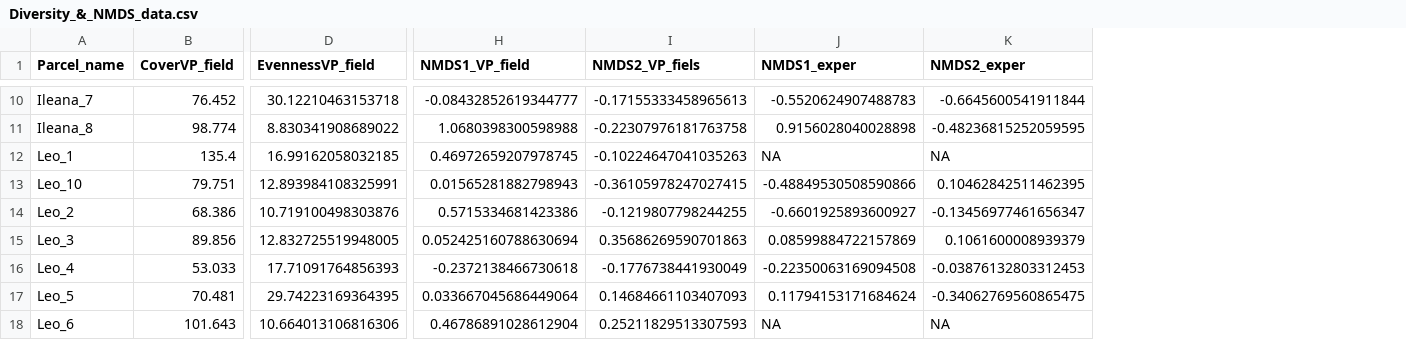
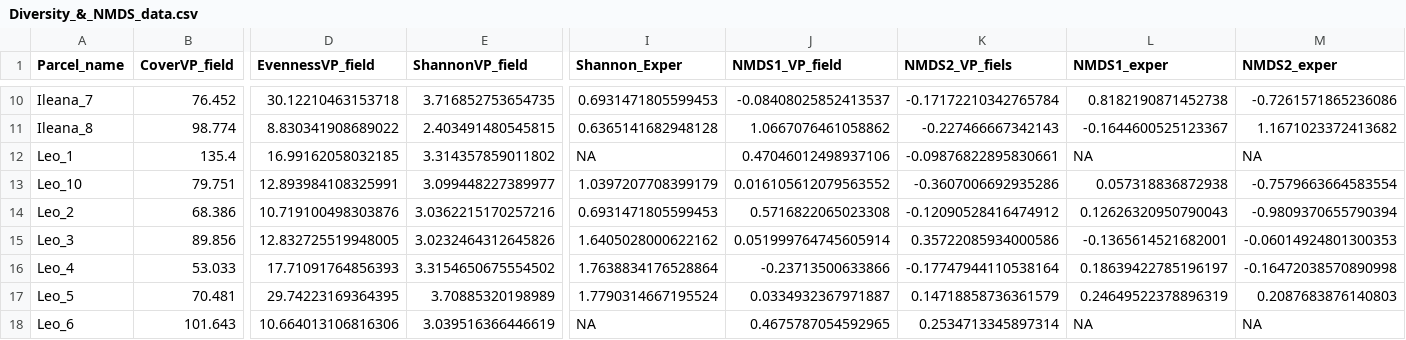
Before and after one commit to oksanabuzh/Panoara_nature_value_grasslands, a CSV file: data/Diversity_&_NMDS_data.csv, drawn as a sheet; only a part is shown, gaps mark what is left out; addresses are those after the commit; the diff covers the shown part only; the diff names each change by its address in the sheet, - before the commit and + after, or states it on an @@ line.

```diff
--- a/data/Diversity_&_NMDS_data.csv
+++ b/data/Diversity_&_NMDS_data.csv
+column E (ShannonVP_field), rows 10-18: 3.716852753654735 | 2.403491480545815 | 3.314357859011802 | 3.099448227389977 | 3.0362215170257216 | 3.0232464312645826 | 3.3154650675554502 | 3.70885320198989 | 3.039516366446619
+column I (Shannon_Exper), rows 10-18: 0.6931471805599453 | 0.6365141682948128 | NA | 1.0397207708399179 | 0.6931471805599453 | 1.6405028000622162 | 1.7638834176528864 | 1.7790314667195524 | NA
-J10 (NMDS1_VP_field): -0.08432852619344777
+J10 (NMDS1_VP_field): -0.08408025852413537
-K10 (NMDS2_VP_fiels): -0.17155333458965613
+K10 (NMDS2_VP_fiels): -0.17172210342765784
-L10 (NMDS1_exper): -0.5520624907488783
+L10 (NMDS1_exper): 0.8182190871452738
-M10 (NMDS2_exper): -0.6645600541911844
+M10 (NMDS2_exper): -0.7261571865236086
-J11 (NMDS1_VP_field): 1.0680398300598988
+J11 (NMDS1_VP_field): 1.0667076461058862
-K11 (NMDS2_VP_fiels): -0.22307976181763758
+K11 (NMDS2_VP_fiels): -0.227466667342143
-L11 (NMDS1_exper): 0.9156028040028898
+L11 (NMDS1_exper): -0.1644600525123367
-M11 (NMDS2_exper): -0.48236815252059595
+M11 (NMDS2_exper): 1.1671023372413682
-J12 (NMDS1_VP_field): 0.46972659207978745
+J12 (NMDS1_VP_field): 0.47046012498937106
-K12 (NMDS2_VP_fiels): -0.10224647041035263
+K12 (NMDS2_VP_fiels): -0.09876822895830661
-J13 (NMDS1_VP_field): 0.01565281882798943
+J13 (NMDS1_VP_field): 0.016105612079563552
-K13 (NMDS2_VP_fiels): -0.36105978247027415
+K13 (NMDS2_VP_fiels): -0.3607006692935286
-L13 (NMDS1_exper): -0.48849530508590866
+L13 (NMDS1_exper): 0.057318836872938
-M13 (NMDS2_exper): 0.10462842511462395
+M13 (NMDS2_exper): -0.7579663664583554
-J14 (NMDS1_VP_field): 0.5715334681423386
+J14 (NMDS1_VP_field): 0.5716822065023308
-K14 (NMDS2_VP_fiels): -0.1219807798244255
+K14 (NMDS2_VP_fiels): -0.12090528416474912
-L14 (NMDS1_exper): -0.6601925893600927
+L14 (NMDS1_exper): 0.12626320950790043
-M14 (NMDS2_exper): -0.13456977461656347
+M14 (NMDS2_exper): -0.9809370655790394
-J15 (NMDS1_VP_field): 0.052425160788630694
+J15 (NMDS1_VP_field): 0.051999764745605914
-K15 (NMDS2_VP_fiels): 0.35686269590701863
+K15 (NMDS2_VP_fiels): 0.35722085934000586
-L15 (NMDS1_exper): 0.08599884722157869
+L15 (NMDS1_exper): -0.1365614521682001
-M15 (NMDS2_exper): 0.1061600008939379
+M15 (NMDS2_exper): -0.06014924801300353
-J16 (NMDS1_VP_field): -0.2372138466730618
+J16 (NMDS1_VP_field): -0.23713500633866
-K16 (NMDS2_VP_fiels): -0.1776738441930049
+K16 (NMDS2_VP_fiels): -0.17747944110538164
-L16 (NMDS1_exper): -0.22350063169094508
+L16 (NMDS1_exper): 0.18639422785196197
-M16 (NMDS2_exper): -0.03876132803312453
+M16 (NMDS2_exper): -0.16472038570890998
-J17 (NMDS1_VP_field): 0.033667045686449064
+J17 (NMDS1_VP_field): 0.0334932367971887
-K17 (NMDS2_VP_fiels): 0.14684661103407093
+K17 (NMDS2_VP_fiels): 0.14718858736361579
-L17 (NMDS1_exper): 0.11794153171684624
+L17 (NMDS1_exper): 0.24649522378896319
-M17 (NMDS2_exper): -0.34062769560865475
+M17 (NMDS2_exper): 0.2087683876140803
-J18 (NMDS1_VP_field): 0.46786891028612904
+J18 (NMDS1_VP_field): 0.4675787054592965
-K18 (NMDS2_VP_fiels): 0.25211829513307593
+K18 (NMDS2_VP_fiels): 0.2534713345897314
```
Also changed, not shown: 114 edited cells elsewhere in this file, data/Community_composition_DungExperiment.csv, data/Panoara_Dat.csv, 14 other files.
